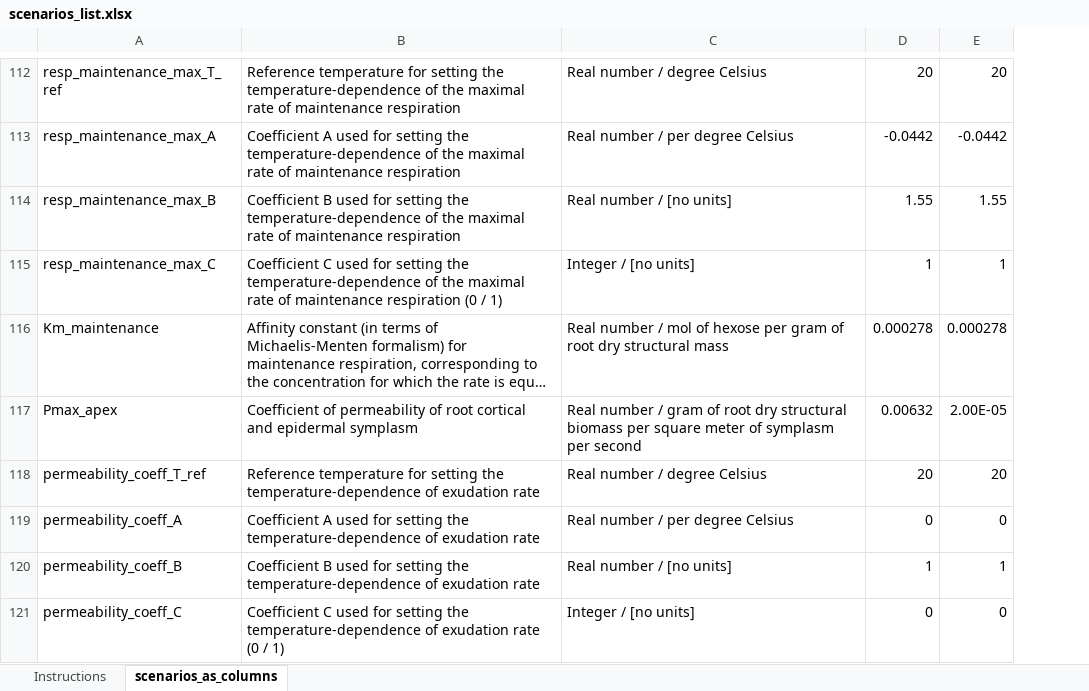
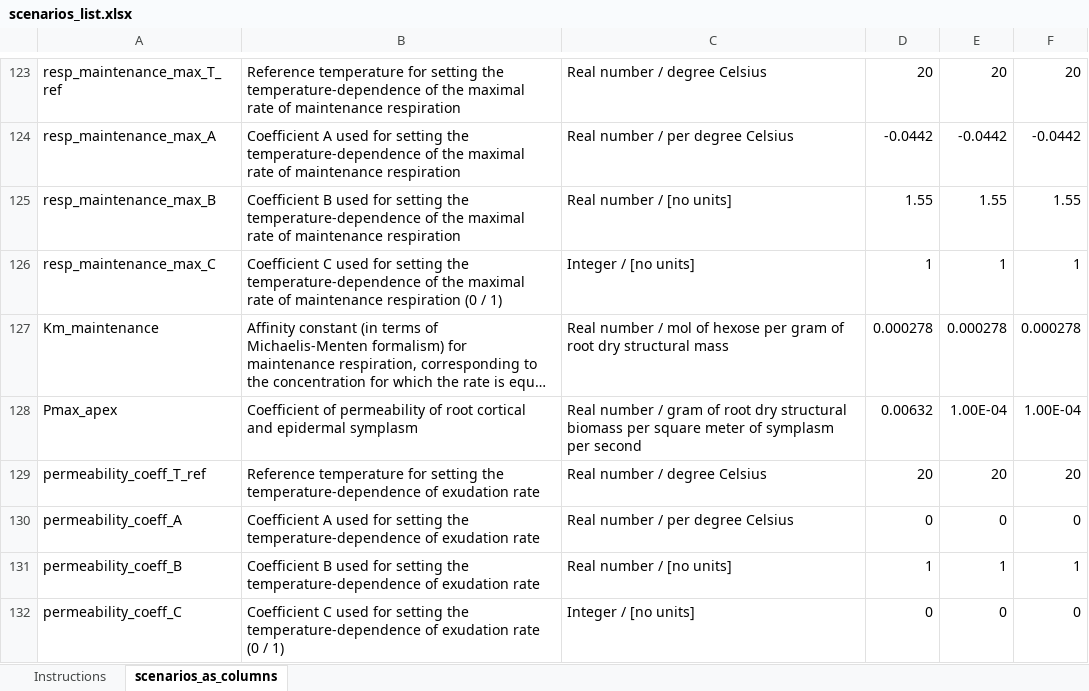
Before and after one commit to openalea/rhizodep, an Excel workbook: simulations/running_scenarios/inputs/scenarios_list.xlsx, sheet scenarios_as_columns, drawn as a sheet; only a part is shown, gaps mark what is left out; long unchanged cells end in …; values as stored, in another font and other column widths than the file's, no cell formats; addresses are those after the commit; the diff covers the shown part only; the diff names each change by its address in the sheet, - before the commit and + after, or states it on an @@ line.

```diff
--- a/simulations/running_scenarios/inputs/scenarios_list.xlsx (sheet scenarios_as_columns)
+++ b/simulations/running_scenarios/inputs/scenarios_list.xlsx (sheet scenarios_as_columns)
+column F, rows 123-132: 20 | -0.0442 | 1.55 | 1 | 0.000278 | 1.00E-04 | 20 | 0 | 1 | 0
-E128: 2.00E-05
+E128: 1.00E-04
```
Also changed, not shown: 11 added rows and 22 edited cells elsewhere in this sheet, cell formats, 6 other files.
